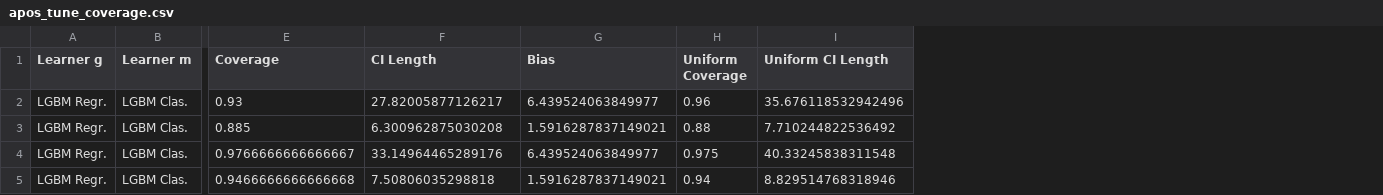
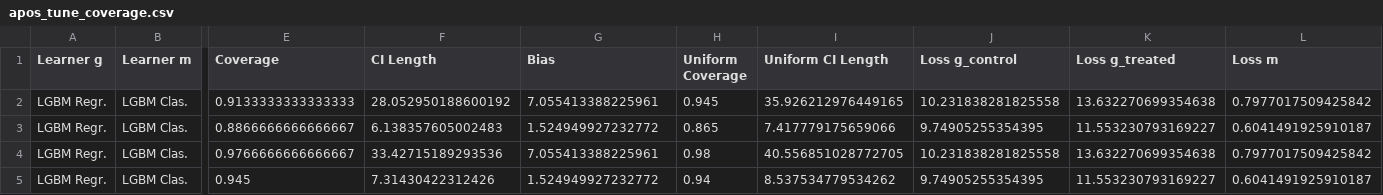
Before and after one commit to DoubleML/doubleml-coverage, a CSV file: results/irm/apos_tune_coverage.csv, drawn as a sheet; only a part is shown, gaps mark what is left out; the diff names each change by its address in the sheet, - before the commit and + after, or states it on an @@ line.

Commit message:
update APO models documentation and enhance APOSTuningCoverageSimulation with loss metrics and parameter tuning

```diff
--- a/results/irm/apos_tune_coverage.csv
+++ b/results/irm/apos_tune_coverage.csv
+column J (Loss g_control), rows 2-5: 10.231838281825558 | 9.74905255354395 | 10.231838281825558 | 9.74905255354395
+column K (Loss g_treated), rows 2-5: 13.632270699354638 | 11.553230793169227 | 13.632270699354638 | 11.553230793169227
+column L (Loss m), rows 2-5: 0.7977017509425842 | 0.6041491925910187 | 0.7977017509425842 | 0.6041491925910187
-E2 (Coverage): 0.93
+E2 (Coverage): 0.9133333333333333
-F2 (CI Length): 27.82005877126217
+F2 (CI Length): 28.052950188600192
-G2 (Bias): 6.439524063849977
+G2 (Bias): 7.055413388225961
-H2 (Uniform Coverage): 0.96
+H2 (Uniform Coverage): 0.945
-I2 (Uniform CI Length): 35.676118532942496
+I2 (Uniform CI Length): 35.926212976449165
-E3 (Coverage): 0.885
+E3 (Coverage): 0.8866666666666667
-F3 (CI Length): 6.300962875030208
+F3 (CI Length): 6.138357605002483
-G3 (Bias): 1.5916287837149021
+G3 (Bias): 1.524949927232772
-H3 (Uniform Coverage): 0.88
+H3 (Uniform Coverage): 0.865
-I3 (Uniform CI Length): 7.710244822536492
+I3 (Uniform CI Length): 7.417779175659066
-F4 (CI Length): 33.14964465289176
+F4 (CI Length): 33.42715189293536
-G4 (Bias): 6.439524063849977
+G4 (Bias): 7.055413388225961
-H4 (Uniform Coverage): 0.975
+H4 (Uniform Coverage): 0.98
-I4 (Uniform CI Length): 40.33245838311548
+I4 (Uniform CI Length): 40.556851028772705
-E5 (Coverage): 0.9466666666666668
+E5 (Coverage): 0.945
-F5 (CI Length): 7.50806035298818
+F5 (CI Length): 7.31430422312426
-G5 (Bias): 1.5916287837149021
+G5 (Bias): 1.524949927232772
-I5 (Uniform CI Length): 8.829514768318946
+I5 (Uniform CI Length): 8.537534779534262
```
Also changed, not shown: results/irm/apos_tune_causal_contrast.csv, 3 other files.
